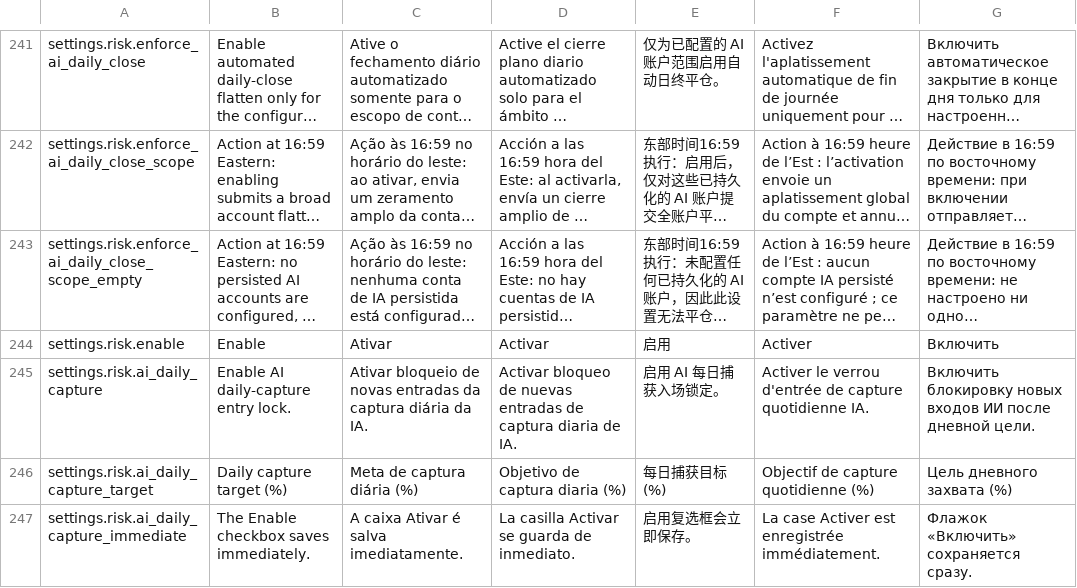
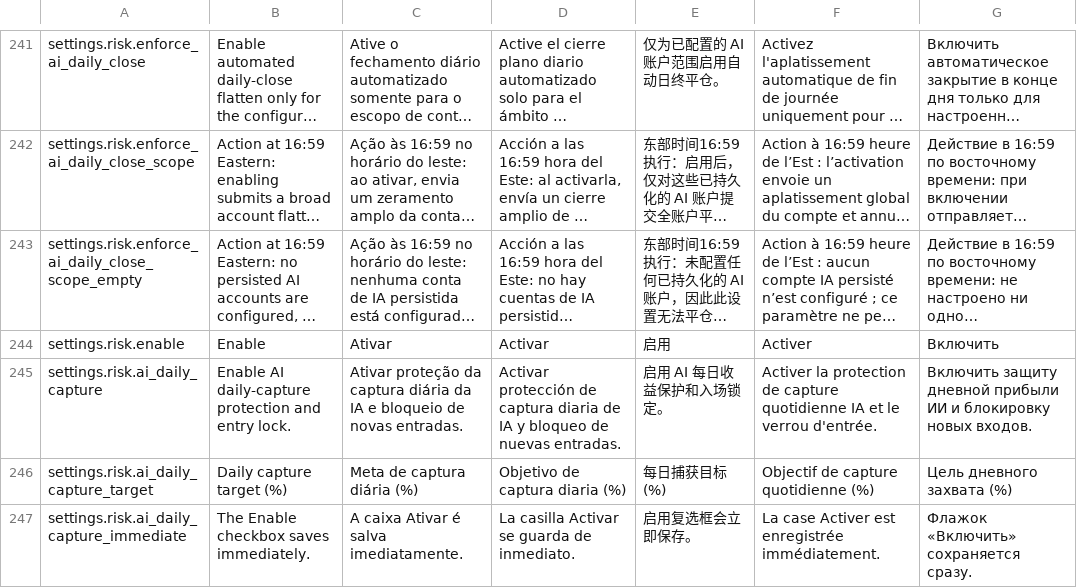
Before and after one commit to GlitchTrader/glitch, a TSV file: ninjatrader/Glitch/AddOns/GlitchAddOn/Resources/Localization.tsv, drawn as a sheet; only a part is shown, gaps mark what is left out; long unchanged cells end in …; the diff covers the shown part only; the diff names each change by its address in the sheet, - before the commit and + after, or states it on an @@ line.

Commit message:
feat: protect AI daily capture with native stops

```diff
--- a/ninjatrader/Glitch/AddOns/GlitchAddOn/Resources/Localization.tsv
+++ b/ninjatrader/Glitch/AddOns/GlitchAddOn/Resources/Localization.tsv
-B245: Enable AI daily-capture entry lock.
+B245: Enable AI daily-capture protection and entry lock.
-C245: Ativar bloqueio de novas entradas da captura diária da IA.
+C245: Ativar proteção da captura diária da IA e bloqueio de novas entradas.
-D245: Activar bloqueo de nuevas entradas de captura diaria de IA.
+D245: Activar protección de captura diaria de IA y bloqueo de nuevas entradas.
-E245: 启用 AI 每日捕获入场锁定。
+E245: 启用 AI 每日收益保护和入场锁定。
-F245: Activer le verrou d'entrée de capture quotidienne IA.
+F245: Activer la protection de capture quotidienne IA et le verrou d'entrée.
-G245: Включить блокировку новых входов ИИ после дневной цели.
+G245: Включить защиту дневной прибыли ИИ и блокировку новых входов.
```
Also changed, not shown: 6 edited cells elsewhere in this file, 7 other files.
